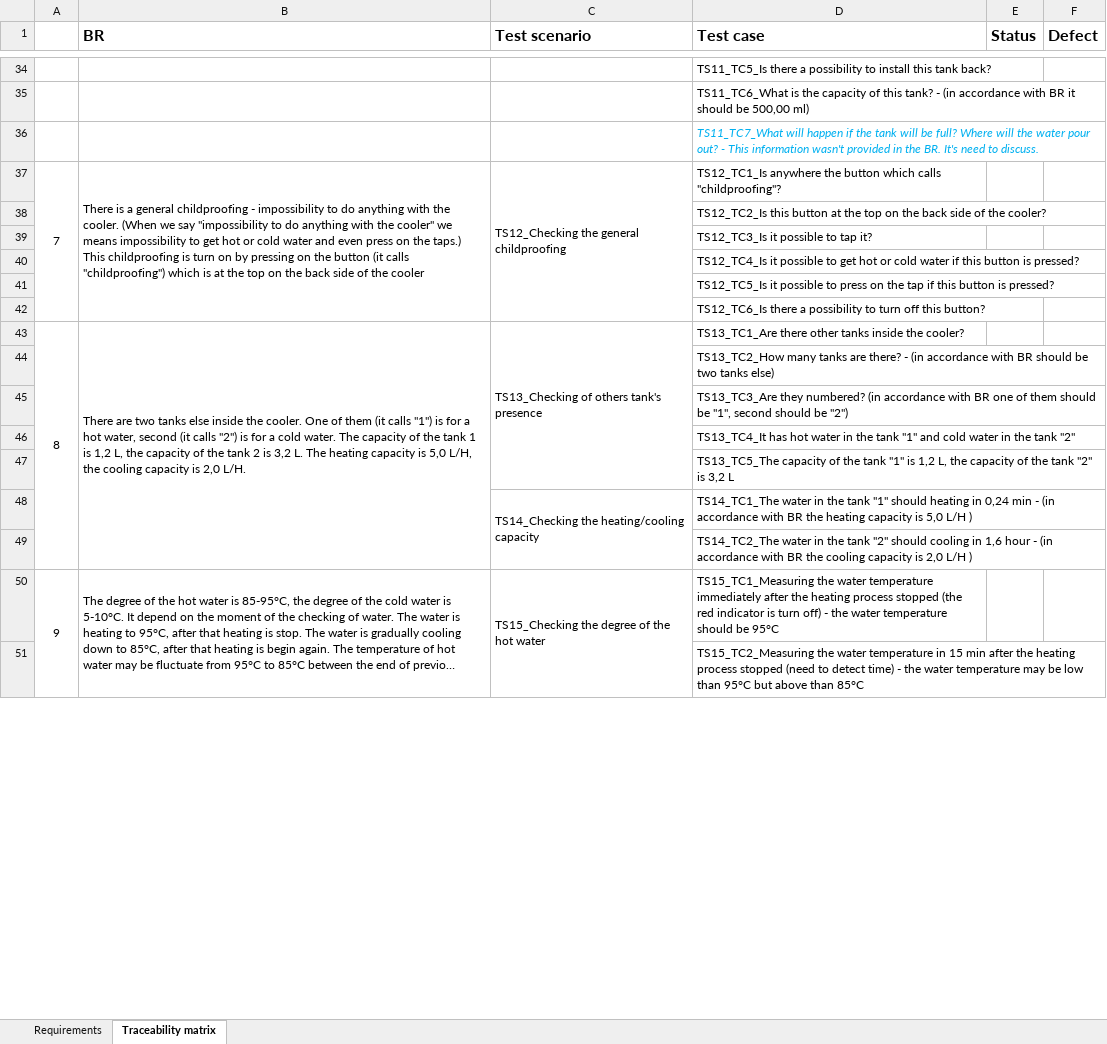
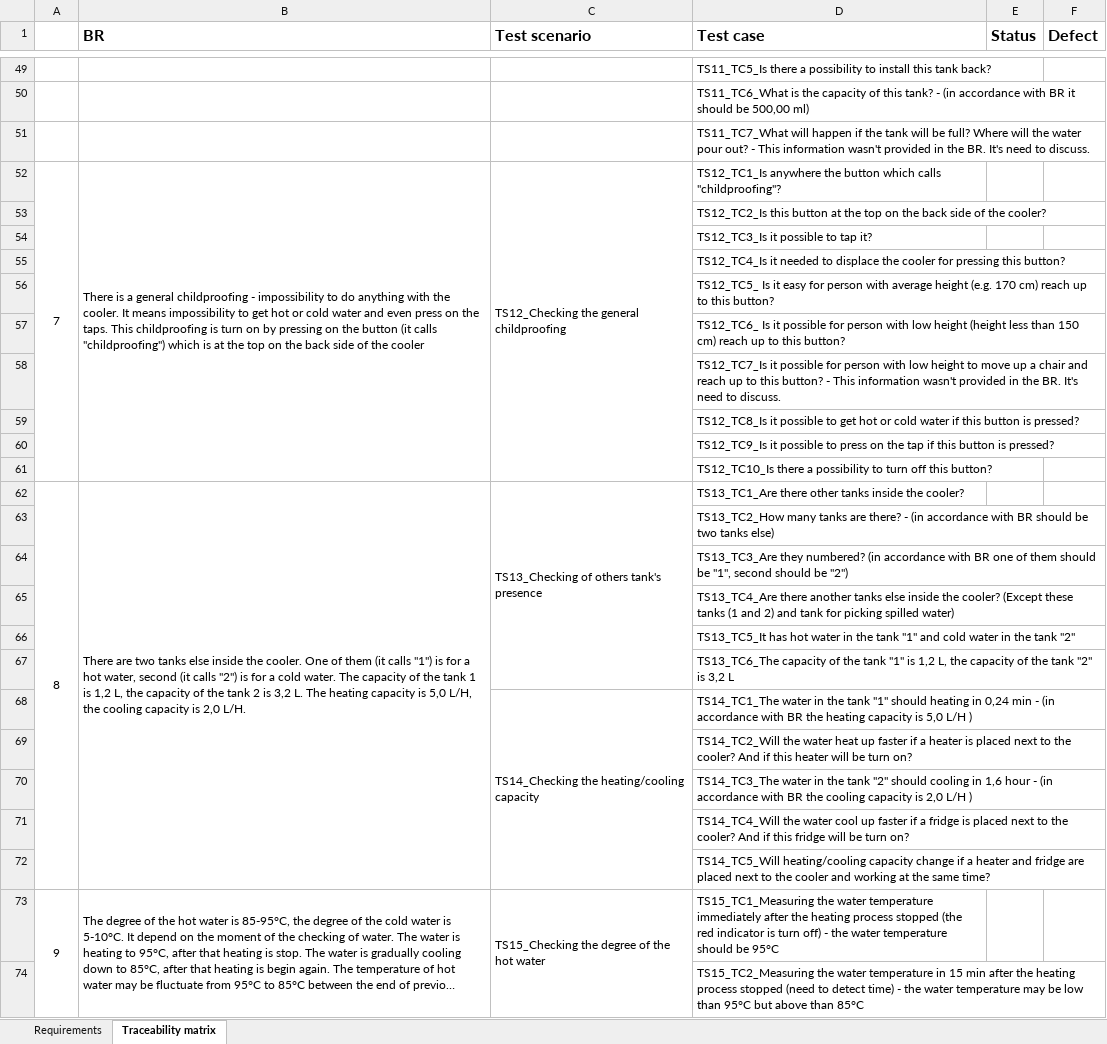
Before and after one commit to Lukovets/Manual-Testing, an Excel workbook: Lesson2/Cooler_Requirements2_Iryna_Lukovets.xlsx, sheet Traceability matrix, drawn as a sheet; only a part is shown, gaps mark what is left out; long unchanged cells end in …; values as stored, in another font and other column widths than the file's, no borders; addresses are those after the commit; the diff covers the shown part only; the diff names each change by its address in the sheet, - before the commit and + after, or states it on an @@ line.

Commit message:
Update Cooler_Requirements2_Iryna_Lukovets.xlsx

```diff
--- a/Lesson2/Cooler_Requirements2_Iryna_Lukovets.xlsx (sheet Traceability matrix)
+++ b/Lesson2/Cooler_Requirements2_Iryna_Lukovets.xlsx (sheet Traceability matrix)
@@ D51 italic: on → off, text colour: #00B0F0 → black @@
-B52 (BR): …the cooler. (When we say "impossibility to do anything with the cooler" we means impossibility to get hot or cold water and even press on the taps.) This childproofing…
+B52 (BR): …the cooler. It means impossibility to get hot or cold water and even press on the taps. This childproofing…
-D55 (Test case): TS12_TC4_Is it possible to get hot or cold water if this button is pressed?
+D55 (Test case): TS12_TC4_Is it needed to displace the cooler for pressing this button?
-D56 (Test case): TS12_TC5_Is it possible to press on the tap if this button is pressed?
+D56 (Test case): TS12_TC5_ Is it easy for person with average height (e.g. 170 cm) reach up to this button?
-D57 (Test case): TS12_TC6_Is there a possibility to turn off this button?
+D57 (Test case): TS12_TC6_ Is it possible for person with low height (height less than 150 cm) reach up to this button?
+row 58:  |  |  | TS12_TC7_Is it possible for person with low height to move up a chair and reach up to this button? - This information wasn't provided in the BR. It's need to discuss.
+row 59:  |  |  | TS12_TC8_Is it possible to get hot or cold water if this button is pressed?
+row 60:  |  |  | TS12_TC9_Is it possible to press on the tap if this button is pressed?
+row 61:  |  |  | TS12_TC10_Is there a possibility to turn off this button?
-D65 (Test case): TS13_TC4_It has hot water in the tank "1" and cold water in the tank "2"
+D65 (Test case): TS13_TC4_Are there another tanks else inside the cooler? (Except these tanks (1 and 2) and tank for picking spilled water)
-D66 (Test case): TS13_TC5_The capacity of the tank "1" is 1,2 L, the capacity of the tank "2" is 3,2 L
+D66 (Test case): TS13_TC5_It has hot water in the tank "1" and cold water in the tank "2"
+row 67:  |  |  | TS13_TC6_The capacity of the tank "1" is 1,2 L, the capacity of the tank "2" is 3,2 L
-D69 (Test case): TS14_TC2_The water in the tank "2" should cooling in 1,6 hour - (in accordance with BR the cooling capacity is 2,0 L/H )
+D69 (Test case): TS14_TC2_Will the water heat up faster if a heater is placed next to the cooler? And if this heater will be turn on?
+row 70:  |  |  | TS14_TC3_The water in the tank "2" should cooling in 1,6 hour - (in accordance with BR the cooling capacity is 2,0 L/H )
+row 71:  |  |  | TS14_TC4_Will the water cool up faster if a fridge is placed next to the cooler? And if this fridge will be turn on?
+row 72:  |  |  | TS14_TC5_Will heating/cooling capacity change if a heater and fridge are placed next to the cooler and working at the same time?
```
Also changed, not shown: 15 added rows, 7 edited cells and merged cells elsewhere in this sheet, sheet Requirements.
